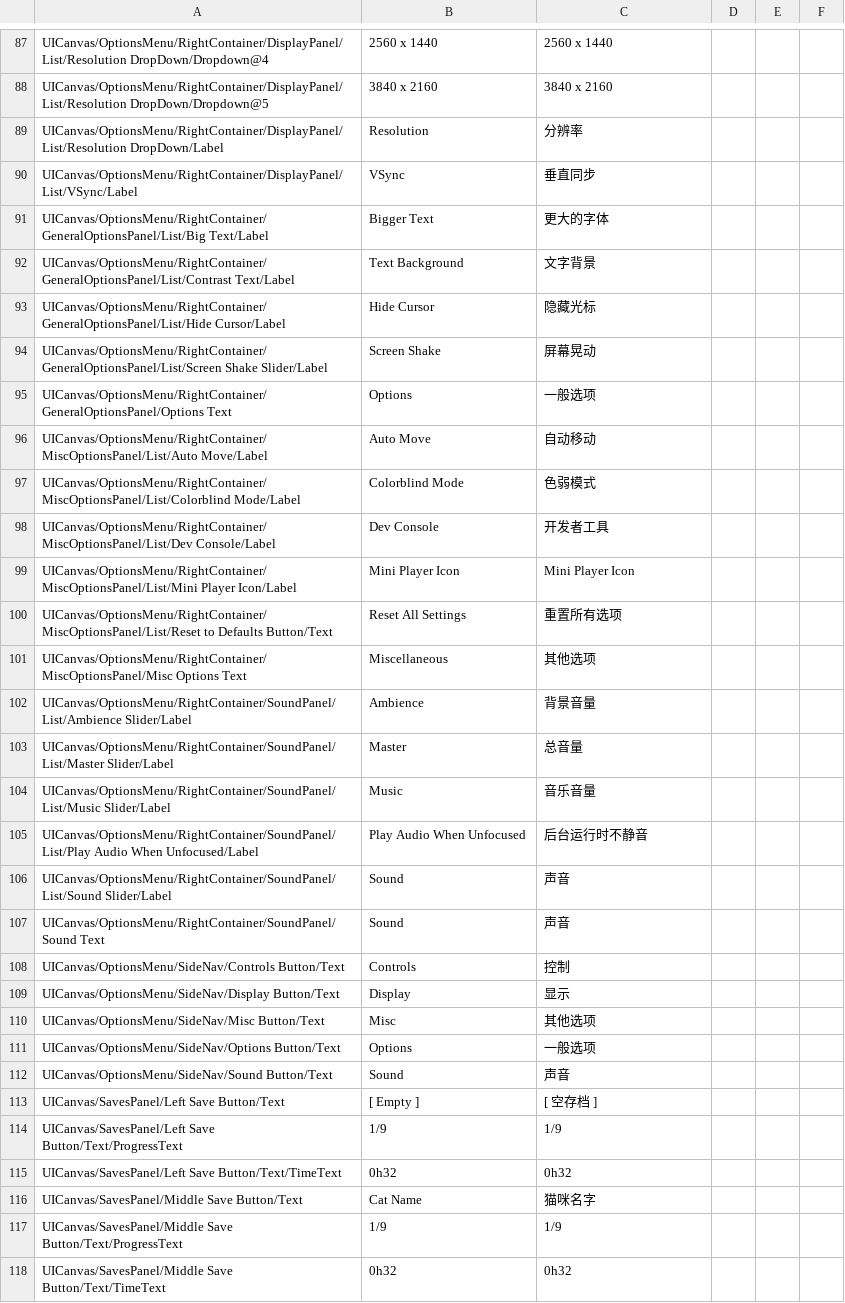
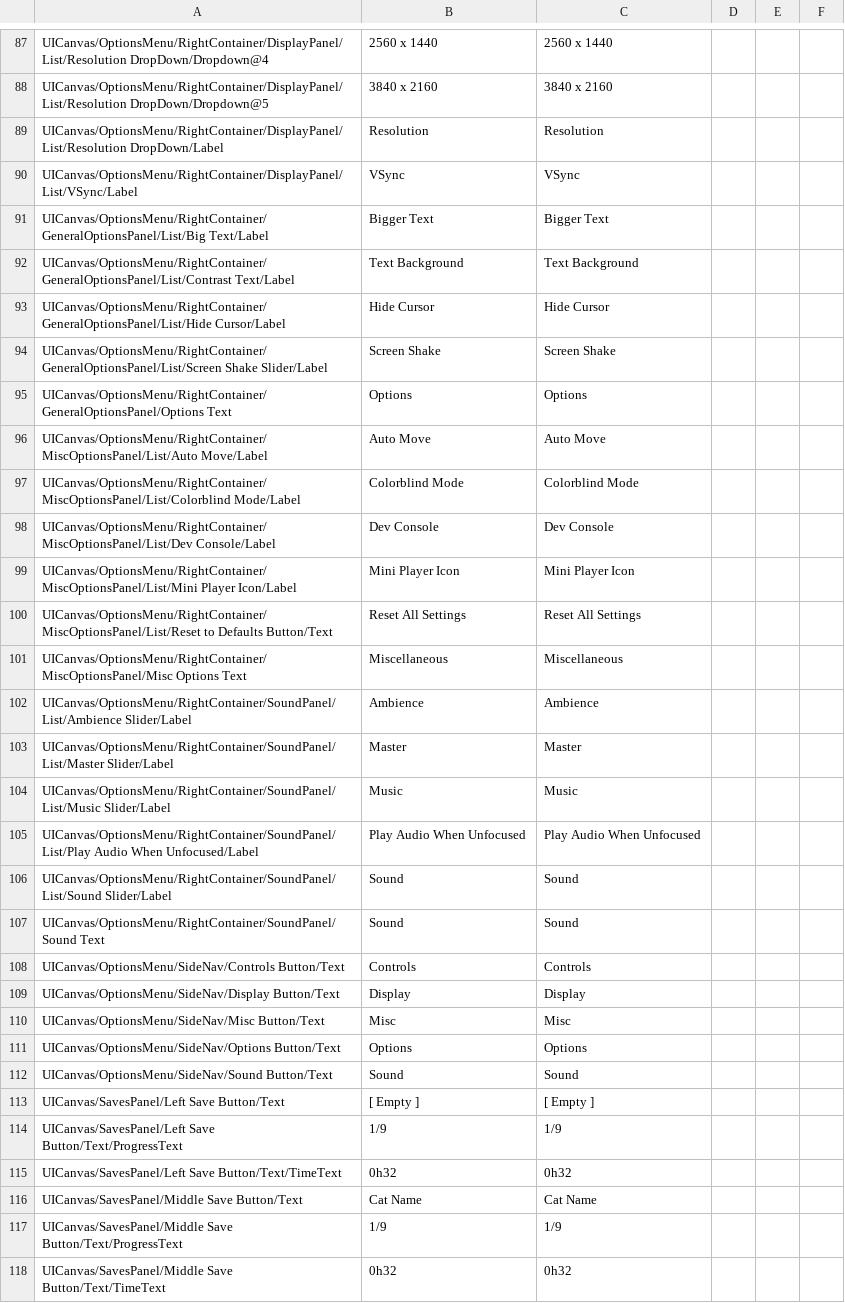
Before and after one commit to randomerz/Slider, a CSV file: Slider/Assets/StreamingAssets/Localizations/简体中文/MainMenu_localization.csv, drawn as a sheet; only a part is shown, gaps mark what is left out; the diff covers the shown part only.

```diff
--- a/Slider/Assets/StreamingAssets/Localizations/简体中文/MainMenu_localization.csv
+++ b/Slider/Assets/StreamingAssets/Localizations/简体中文/MainMenu_localization.csv
@@ -129,12 +129,12 @@ UICanvas/OptionsMenu/RightContainer/DisplayPanel/List/Resolution DropDown/Dropdo
-UICanvas/OptionsMenu/RightContainer/DisplayPanel/List/Resolution DropDown/Label,Resolution,分辨率,,,
-UICanvas/OptionsMenu/RightContainer/DisplayPanel/List/VSync/Label,VSync,垂直同步,,,
-UICanvas/OptionsMenu/RightContainer/GeneralOptionsPanel/List/Big Text/Label,Bigger Text,更大的字体,,,
-UICanvas/OptionsMenu/RightContainer/GeneralOptionsPanel/List/Contrast Text/Label,Text Background,文字背景,,,
-UICanvas/OptionsMenu/RightContainer/GeneralOptionsPanel/List/Hide Cursor/Label,Hide Cursor,隐藏光标,,,
-UICanvas/OptionsMenu/RightContainer/GeneralOptionsPanel/List/Screen Shake Slider/Label,Screen Shake,屏幕晃动,,,
-UICanvas/OptionsMenu/RightContainer/GeneralOptionsPanel/Options Text,Options,一般选项,,,
-UICanvas/OptionsMenu/RightContainer/MiscOptionsPanel/List/Auto Move/Label,"Auto Move
-","自动移动
-",,,
-UICanvas/OptionsMenu/RightContainer/MiscOptionsPanel/List/Colorblind Mode/Label,Colorblind Mode,色弱模式,,,
-UICanvas/OptionsMenu/RightContainer/MiscOptionsPanel/List/Dev Console/Label,Dev Console,开发者工具,,,
+"UICanvas/OptionsMenu/RightContainer/DisplayPanel/List/Resolution DropDown/Label","Resolution","Resolution",
+"UICanvas/OptionsMenu/RightContainer/DisplayPanel/List/VSync/Label","VSync","VSync",
+"UICanvas/OptionsMenu/RightContainer/GeneralOptionsPanel/List/Big Text/Label","Bigger Text","Bigger Text",
+"UICanvas/OptionsMenu/RightContainer/GeneralOptionsPanel/List/Contrast Text/Label","Text Background","Text Background",
+"UICanvas/OptionsMenu/RightContainer/GeneralOptionsPanel/List/Hide Cursor/Label","Hide Cursor","Hide Cursor",
+"UICanvas/OptionsMenu/RightContainer/GeneralOptionsPanel/List/Screen Shake Slider/Label","Screen Shake","Screen Shake",
+"UICanvas/OptionsMenu/RightContainer/GeneralOptionsPanel/Options Text","Options","Options",
+"UICanvas/OptionsMenu/RightContainer/MiscOptionsPanel/List/Auto Move/Label","Auto Move
+","Auto Move
+",
+"UICanvas/OptionsMenu/RightContainer/MiscOptionsPanel/List/Colorblind Mode/Label","Colorblind Mode","Colorblind Mode",
+"UICanvas/OptionsMenu/RightContainer/MiscOptionsPanel/List/Dev Console/Label","Dev Console","Dev Console",
@@ -142,16 +142,16 @@ UICanvas/OptionsMenu/RightContainer/MiscOptionsPanel/List/Mini Player Icon/Label
-UICanvas/OptionsMenu/RightContainer/MiscOptionsPanel/List/Reset to Defaults Button/Text,Reset All Settings,重置所有选项,,,
-UICanvas/OptionsMenu/RightContainer/MiscOptionsPanel/Misc Options Text,Miscellaneous,其他选项,,,
-UICanvas/OptionsMenu/RightContainer/SoundPanel/List/Ambience Slider/Label,Ambience,背景音量,,,
-UICanvas/OptionsMenu/RightContainer/SoundPanel/List/Master Slider/Label,Master,总音量,,,
-UICanvas/OptionsMenu/RightContainer/SoundPanel/List/Music Slider/Label,Music,音乐音量,,,
-UICanvas/OptionsMenu/RightContainer/SoundPanel/List/Play Audio When Unfocused/Label,Play Audio When Unfocused,后台运行时不静音,,,
-UICanvas/OptionsMenu/RightContainer/SoundPanel/List/Sound Slider/Label,Sound,声音,,,
-UICanvas/OptionsMenu/RightContainer/SoundPanel/Sound Text,Sound,声音,,,
-UICanvas/OptionsMenu/SideNav/Controls Button/Text,Controls,控制,,,
-UICanvas/OptionsMenu/SideNav/Display Button/Text,Display,显示,,,
-UICanvas/OptionsMenu/SideNav/Misc Button/Text,Misc,其他选项,,,
-UICanvas/OptionsMenu/SideNav/Options Button/Text,"Options
-","一般选项
-",,,
-UICanvas/OptionsMenu/SideNav/Sound Button/Text,Sound,声音,,,
-UICanvas/SavesPanel/Left Save Button/Text,[ Empty ],[ 空存档 ],,,
+"UICanvas/OptionsMenu/RightContainer/MiscOptionsPanel/List/Reset to Defaults Button/Text","Reset All Settings","Reset All Settings",
+"UICanvas/OptionsMenu/RightContainer/MiscOptionsPanel/Misc Options Text","Miscellaneous","Miscellaneous",
+"UICanvas/OptionsMenu/RightContainer/SoundPanel/List/Ambience Slider/Label","Ambience","Ambience",
+"UICanvas/OptionsMenu/RightContainer/SoundPanel/List/Master Slider/Label","Master","Master",
+"UICanvas/OptionsMenu/RightContainer/SoundPanel/List/Music Slider/Label","Music","Music",
+"UICanvas/OptionsMenu/RightContainer/SoundPanel/List/Play Audio When Unfocused/Label","Play Audio When Unfocused","Play Audio When Unfocused",
+"UICanvas/OptionsMenu/RightContainer/SoundPanel/List/Sound Slider/Label","Sound","Sound",
+"UICanvas/OptionsMenu/RightContainer/SoundPanel/Sound Text","Sound","Sound",
+"UICanvas/OptionsMenu/SideNav/Controls Button/Text","Controls","Controls",
+"UICanvas/OptionsMenu/SideNav/Display Button/Text","Display","Display",
+"UICanvas/OptionsMenu/SideNav/Misc Button/Text","Misc","Misc",
+"UICanvas/OptionsMenu/SideNav/Options Button/Text","Options
+","Options
+",
+"UICanvas/OptionsMenu/SideNav/Sound Button/Text","Sound","Sound",
+"UICanvas/SavesPanel/Left Save Button/Text","[ Empty ]","[ Empty ]",
@@ -162 +162 @@ UICanvas/SavesPanel/Left Save Button/Text/TimeText,"0h32
-UICanvas/SavesPanel/Middle Save Button/Text,Cat Name,猫咪名字,,,
+"UICanvas/SavesPanel/Middle Save Button/Text","Cat Name","Cat Name",
```
Also changed, not shown: 2 added rows, 2 removed rows and 33 edited cells elsewhere in this file, Slider/Assets/StreamingAssets/Localizations/简体中文/Caves_localization.csv, Slider/Assets/StreamingAssets/Localizations/简体中文/Credits_localization.csv, 45 other files.
